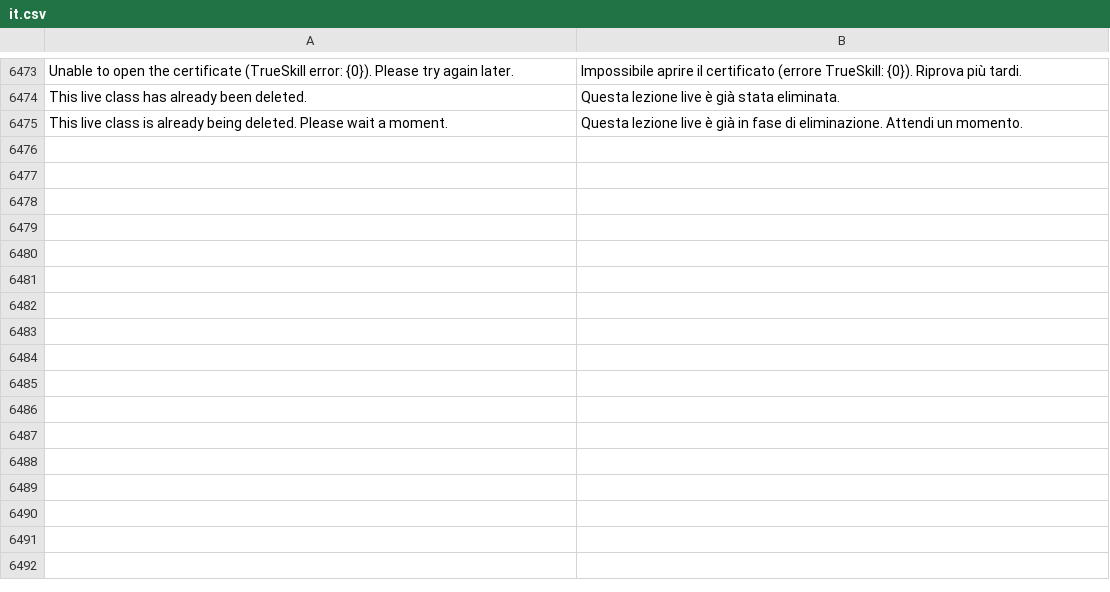
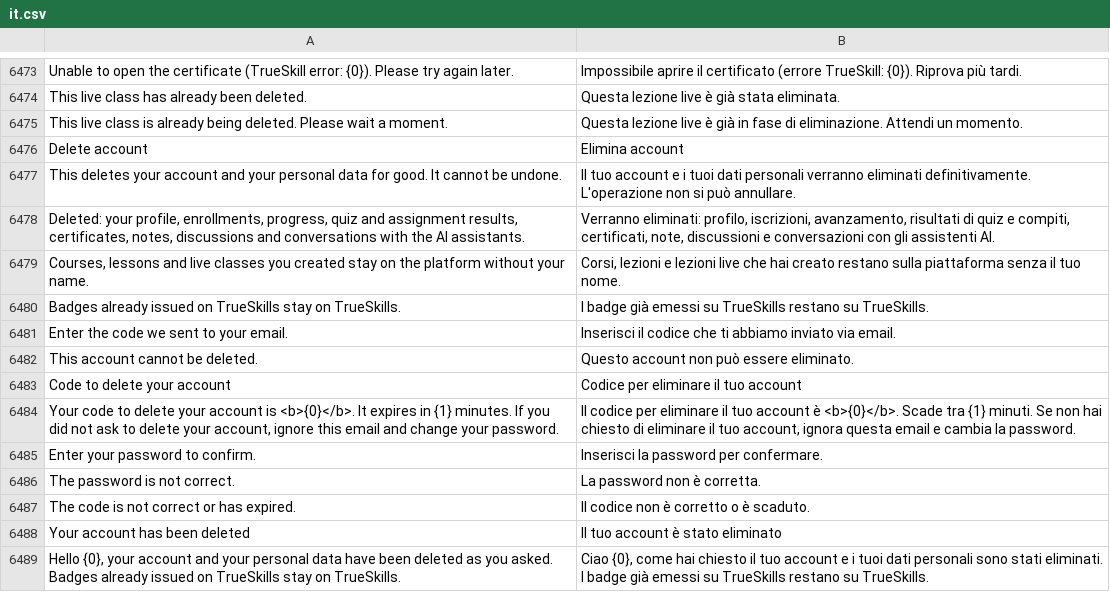
Before and after one commit to mrossi-os/lms, a CSV file: lms/translations/it.csv, drawn as a sheet; only a part is shown, gaps mark what is left out; the diff names each change by its address in the sheet, - before the commit and + after, or states it on an @@ line.

```diff
--- a/lms/translations/it.csv
+++ b/lms/translations/it.csv
+row 6476: Delete account | Elimina account
+row 6477: This deletes your account and your personal data for good. It cannot be undone. | Il tuo account e i tuoi dati personali verranno eliminati definitivamente. L'operazione non si può annullare.
+row 6478: Deleted: your profile, enrollments, progress, quiz and assignment results, certificates, notes, discussions and conversations with the AI assistants. | Verranno eliminati: profilo, iscrizioni, avanzamento, risultati di quiz e compiti, certificati, note, discussioni e conversazioni con gli assistenti AI.
+row 6479: Courses, lessons and live classes you created stay on the platform without your name. | Corsi, lezioni e lezioni live che hai creato restano sulla piattaforma senza il tuo nome.
+row 6480: Badges already issued on TrueSkills stay on TrueSkills. | I badge già emessi su TrueSkills restano su TrueSkills.
+row 6481: Enter the code we sent to your email. | Inserisci il codice che ti abbiamo inviato via email.
+row 6482: This account cannot be deleted. | Questo account non può essere eliminato.
+row 6483: Code to delete your account | Codice per eliminare il tuo account
+row 6484: Your code to delete your account is <b>{0}</b>. It expires in {1} minutes. If you did not ask to delete your account, ignore this email and change your password. | Il codice per eliminare il tuo account è <b>{0}</b>. Scade tra {1} minuti. Se non hai chiesto di eliminare il tuo account, ignora questa email e cambia la password.
+row 6485: Enter your password to confirm. | Inserisci la password per confermare.
+row 6486: The password is not correct. | La password non è corretta.
+row 6487: The code is not correct or has expired. | Il codice non è corretto o è scaduto.
+row 6488: Your account has been deleted | Il tuo account è stato eliminato
+row 6489: Hello {0}, your account and your personal data have been deleted as you asked. Badges already issued on TrueSkills stay on TrueSkills. | Ciao {0}, come hai chiesto il tuo account e i tuoi dati personali sono stati eliminati. I badge già emessi su TrueSkills restano su TrueSkills.
```
Also changed, not shown: 10 other files.
